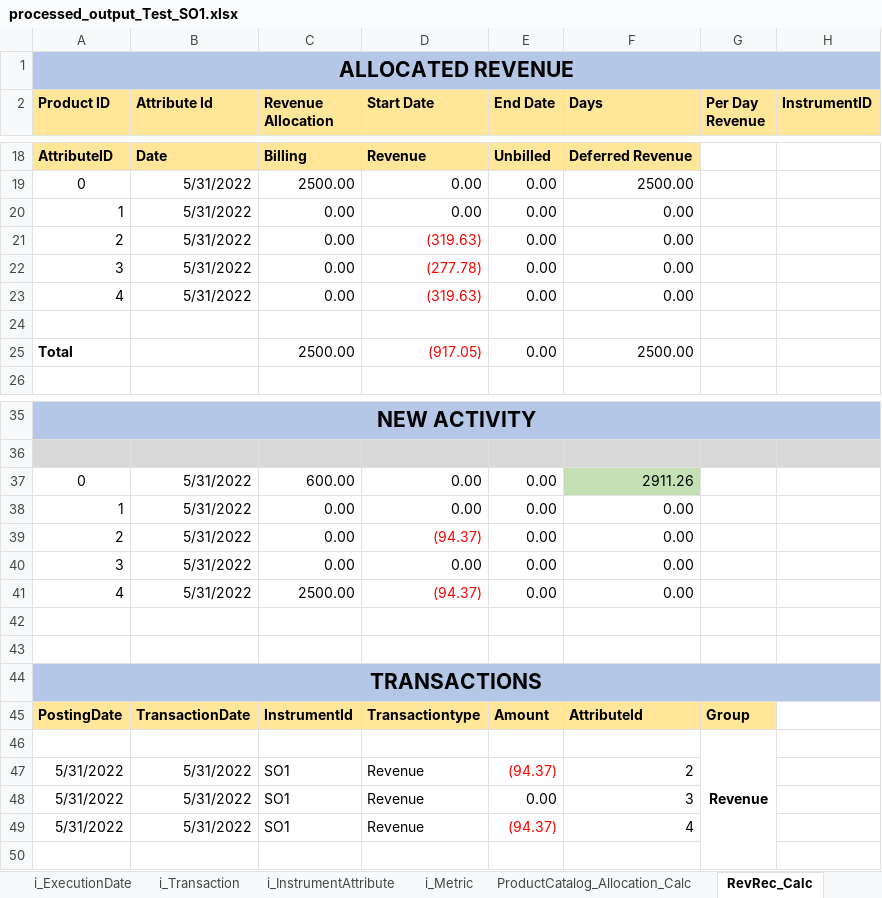
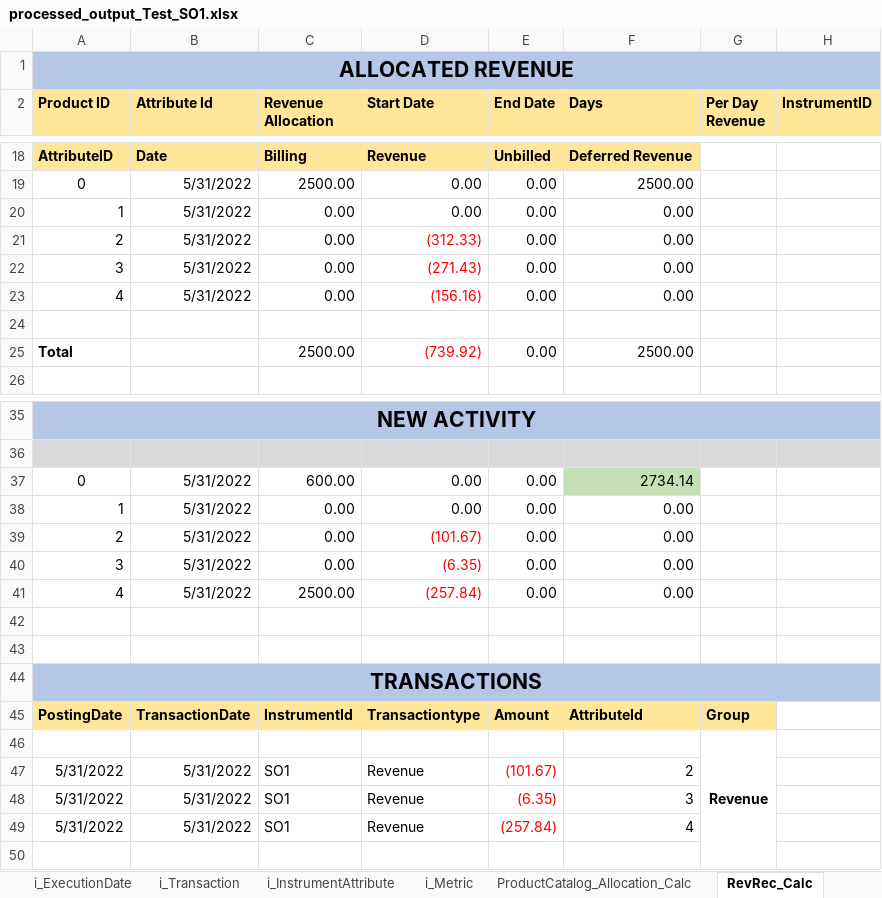
Before and after one commit to 19btech/subledger, an Excel workbook: reporting/processed_output_Test_SO1.xlsx, sheet RevRec_Calc, drawn as a sheet; only a part is shown, gaps mark what is left out; values as stored, in another font and other column widths than the file's, no borders; conditional formats not drawn; the diff names each change by its address in the sheet, - before the commit and + after, or states it on an @@ line.

```diff
--- a/reporting/processed_output_Test_SO1.xlsx (sheet RevRec_Calc)
+++ b/reporting/processed_output_Test_SO1.xlsx (sheet RevRec_Calc)
-D21 (Start Date): (319.63)
+D21 (Start Date): (312.33)
-D22 (Start Date): (277.78)
+D22 (Start Date): (271.43)
-D23 (Start Date): (319.63)
+D23 (Start Date): (156.16)
-D25 (Start Date): (917.05)
+D25 (Start Date): (739.92)
-F37 (Days): 2911.26
+F37 (Days): 2734.14
-D39 (Start Date): (94.37)
+D39 (Start Date): (101.67)
-D40 (Start Date): 0.00
+D40 (Start Date): (6.35)
-D40 text colour: black
+D40 text colour: #FF0000
-D41 (Start Date): (94.37)
+D41 (Start Date): (257.84)
-E47 (End Date): (94.37)
+E47 (End Date): (101.67)
-E48 (End Date): 0.00
+E48 (End Date): (6.35)
-E48 text colour: black
+E48 text colour: #FF0000
-E49 (End Date): (94.37)
+E49 (End Date): (257.84)
```
Also changed, not shown: sheet i_Metric, sheet o_Transaction, 13 other files.
